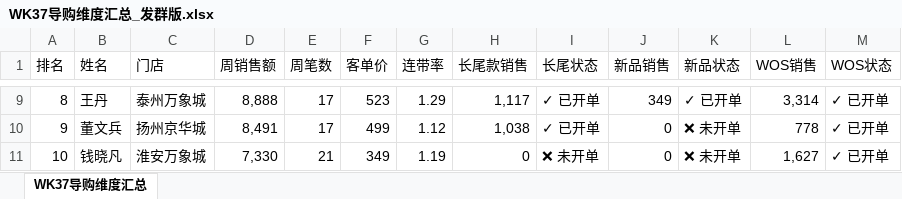
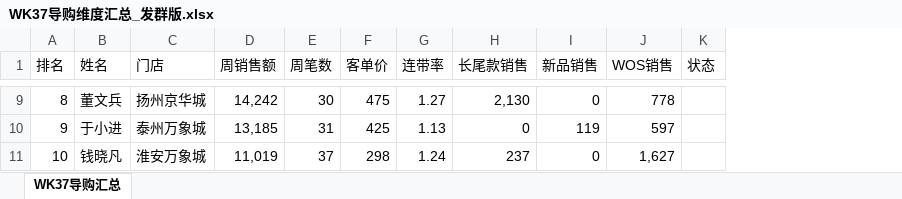
Before and after one commit to liwenmiao458165/lego-su-zhong-dashboard, an Excel workbook: WK37导购维度汇总_发群版.xlsx, sheet WK37导购汇总, drawn as a sheet; only a part is shown, gaps mark what is left out; values as stored, in another font and other column widths than the file's, no cell formats; removed rows and columns are numbered as before the commit, all else as after; the diff covers the shown part only; the diff names each change by its address in the sheet, - before the commit and + after, or states it on an @@ line.

```diff
--- a/WK37导购维度汇总_发群版.xlsx (sheet WK37导购汇总)
+++ b/WK37导购维度汇总_发群版.xlsx (sheet WK37导购汇总)
-sheet tab: WK37导购维度汇总
+sheet tab: WK37导购汇总
-column I (长尾状态), rows 9-11: ✓ 已开单 | ✓ 已开单 | ❌ 未开单
-column K (新品状态), rows 9-11: ✓ 已开单 | ❌ 未开单 | ❌ 未开单
-column M (WOS状态), rows 9-11: all ✓ 已开单
+column K (状态), empty
-B9 (姓名): 王丹
+B9 (姓名): 董文兵
-C9 (门店): 泰州万象城
+C9 (门店): 扬州京华城
-D9 (周销售额): 8,888
+D9 (周销售额): 14,242
-E9 (周笔数): 17
+E9 (周笔数): 30
-F9 (客单价): 523
+F9 (客单价): 475
-G9 (连带率): 1.29
+G9 (连带率): 1.27
-H9 (长尾款销售): 1,117
+H9 (长尾款销售): 2,130
-I9 (新品销售): 349
+I9 (新品销售): 0
-J9 (WOS销售): 3,314
+J9 (WOS销售): 778
-B10 (姓名): 董文兵
+B10 (姓名): 于小进
-C10 (门店): 扬州京华城
+C10 (门店): 泰州万象城
-D10 (周销售额): 8,491
+D10 (周销售额): 13,185
-E10 (周笔数): 17
+E10 (周笔数): 31
-F10 (客单价): 499
+F10 (客单价): 425
-G10 (连带率): 1.12
+G10 (连带率): 1.13
-H10 (长尾款销售): 1,038
+H10 (长尾款销售): 0
-I10 (新品销售): 0
+I10 (新品销售): 119
-J10 (WOS销售): 778
+J10 (WOS销售): 597
-D11 (周销售额): 7,330
+D11 (周销售额): 11,019
-E11 (周笔数): 21
+E11 (周笔数): 37
-F11 (客单价): 349
+F11 (客单价): 298
-G11 (连带率): 1.19
+G11 (连带率): 1.24
-H11 (长尾款销售): 0
+H11 (长尾款销售): 237
```
Also changed, not shown: 1 added row, 1 removed row and 206 edited cells elsewhere in this sheet, cell formats.
